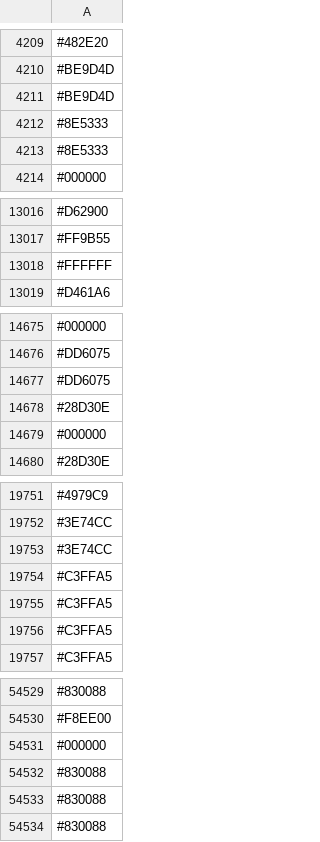
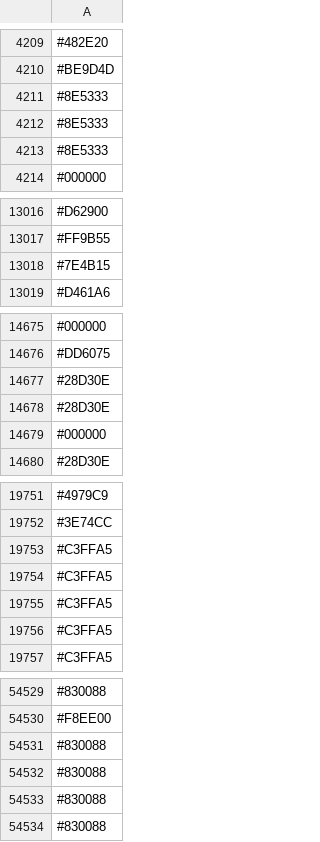
Before and after one commit to capsuleman/dirtybiology-flag-versioning, a CSV file: flag-data.csv, drawn as a sheet; only a part is shown, gaps mark what is left out; removed rows and columns are numbered as before the commit, all else as after; the diff covers the shown part only; the diff names each change by its address in the sheet, - before the commit and + after, or states it on an @@ line.

Commit message:
:camera_flash: Update flag data

```diff
--- a/flag-data.csv
+++ b/flag-data.csv
-row 4211: #BE9D4D
+row 4211: #8E5333
-row 13018: #FFFFFF
+row 13018: #7E4B15
-row 14677: #DD6075
+row 14677: #28D30E
-row 19753: #3E74CC
+row 19753: #C3FFA5
-row 54531: #000000
+row 54531: #830088
```
Also changed, not shown: 4 added rows, 4 removed rows and 7 edited cells elsewhere in this file.
